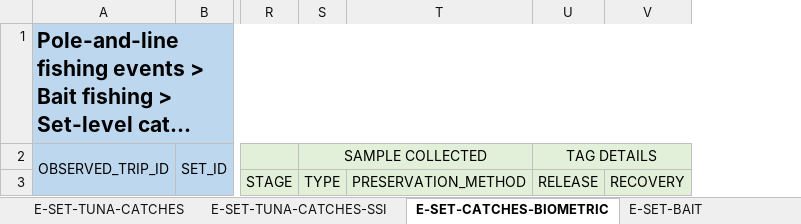
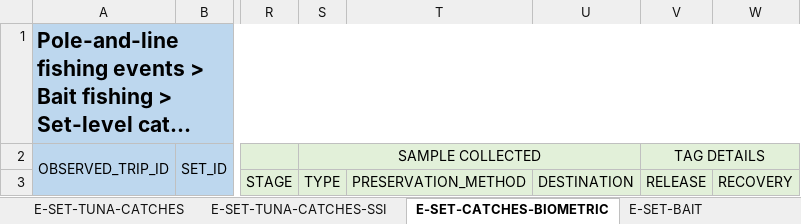
Before and after one commit to iotc-secretariat/iotc-reference-forms, an Excel workbook: form_reporting_templates/ros/Form-ROS-PL.xlsx, sheet E-SET-CATCHES-BIOMETRIC, drawn as a sheet; only a part is shown, gaps mark what is left out; long unchanged cells end in …; values as stored, in another font and other column widths than the file's, no borders; the diff names each change by its address in the sheet, - before the commit and + after, or states it on an @@ line.

Commit message:
formatting revisions

```diff
--- a/form_reporting_templates/ros/Form-ROS-PL.xlsx (sheet E-SET-CATCHES-BIOMETRIC)
+++ b/form_reporting_templates/ros/Form-ROS-PL.xlsx (sheet E-SET-CATCHES-BIOMETRIC)
+column U, row 3: DESTINATION
```
Also changed, not shown: sheet E-SET-TUNA.
